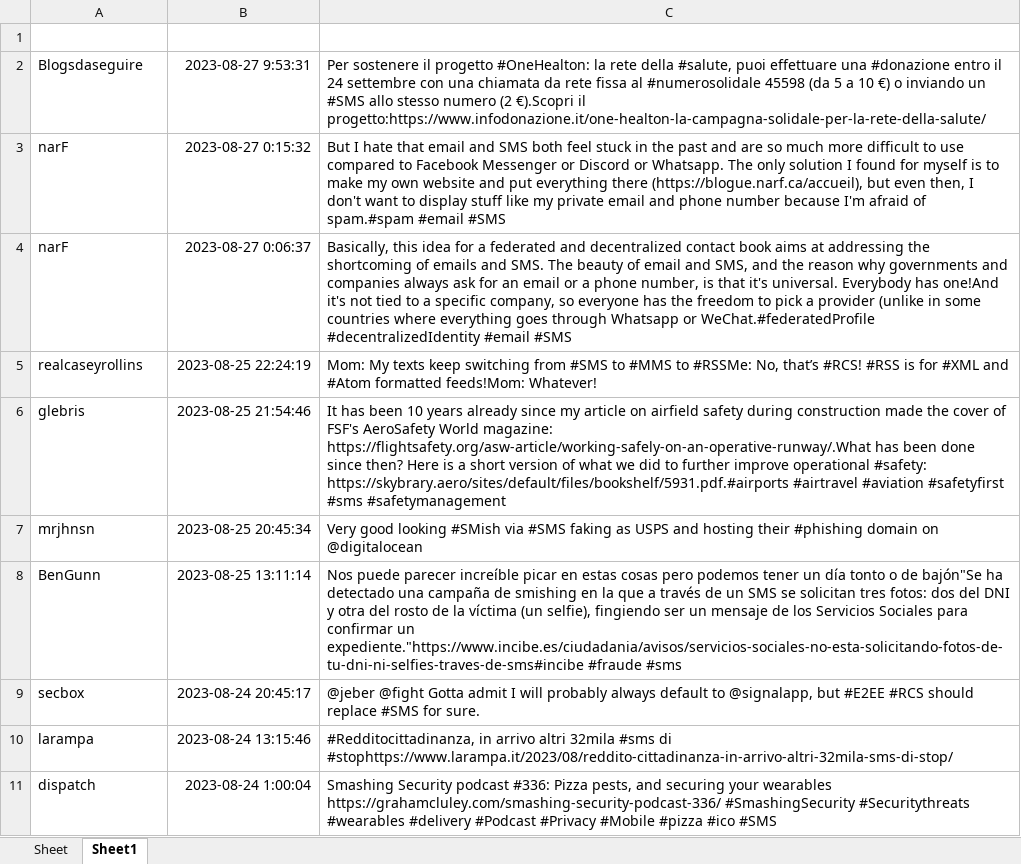
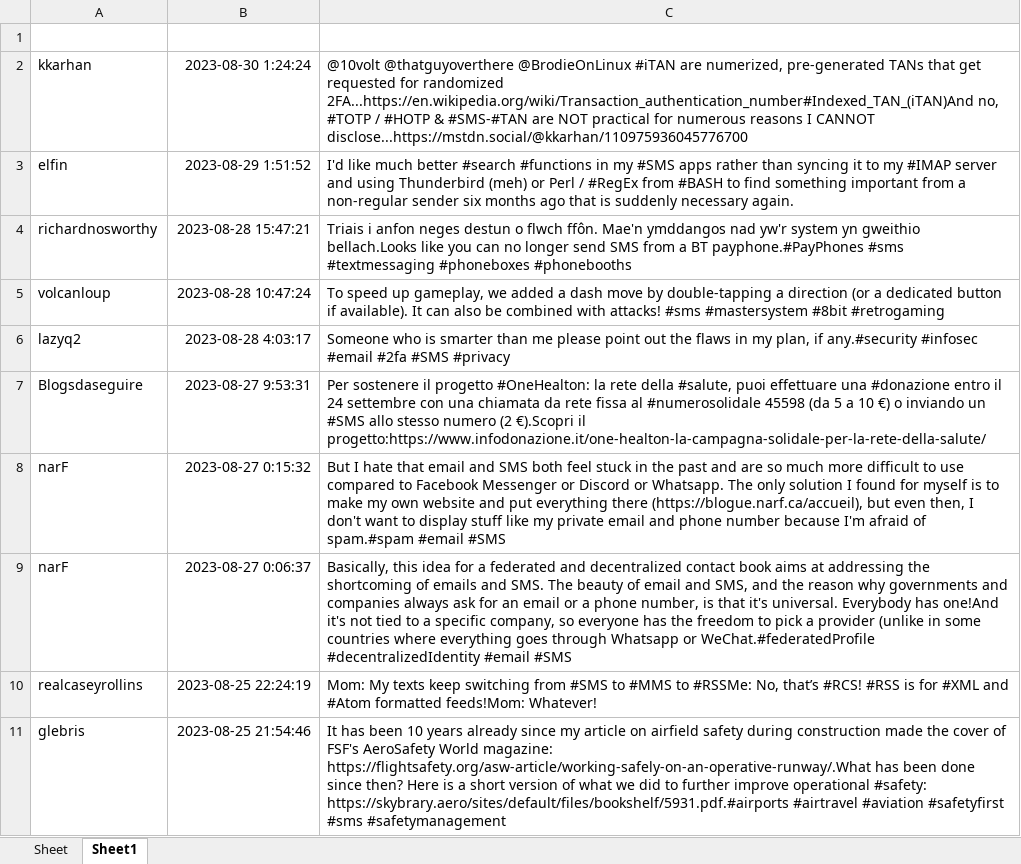
Before and after one commit to fau-is/IntroCS, an Excel workbook: test_objects.xlsx, sheet Sheet1, drawn as a sheet; values as stored, in another font and other column widths than the file's, no borders; removed rows and columns are numbered as before the commit, all else as after; the diff names each change by its address in the sheet, - before the commit and + after, or states it on an @@ line.

Commit message:
load

```diff
--- a/test_objects.xlsx (sheet Sheet1)
+++ b/test_objects.xlsx (sheet Sheet1)
+row 2: kkarhan | 2023-08-30 1:24:24 | @10volt @thatguyoverthere @BrodieOnLinux #iTAN are numerized, pre-generated TANs that get requested for randomized 2FA...https://en.wikipedia.org/wiki/Transaction_authentication_number#Indexed_TAN_(iTAN)And no, #TOTP / #HOTP & #SMS-#TAN are NOT practical for numerous reasons I CANNOT disclose...https://mstdn.social/@kkarhan/110975936045776700
+row 3: elfin | 2023-08-29 1:51:52 | I'd like much better #search #functions in my #SMS apps rather than syncing it to my #IMAP server and using Thunderbird (meh) or Perl / #RegEx from #BASH to find something important from a non-regular sender six months ago that is suddenly necessary again.
+row 4: richardnosworthy | 2023-08-28 15:47:21 | Triais i anfon neges destun o flwch ffôn. Mae'n ymddangos nad yw'r system yn gweithio bellach.Looks like you can no longer send SMS from a BT payphone.#PayPhones #sms #textmessaging #phoneboxes #phonebooths
+row 5: volcanloup | 2023-08-28 10:47:24 | To speed up gameplay, we added a dash move by double-tapping a direction (or a dedicated button if available). It can also be combined with attacks! #sms #mastersystem #8bit #retrogaming
+row 6: lazyq2 | 2023-08-28 4:03:17 | Someone who is smarter than me please point out the flaws in my plan, if any.#security #infosec #email #2fa #SMS #privacy
-row 7: mrjhnsn | 2023-08-25 20:45:34 | Very good looking #SMish via #SMS faking as USPS and hosting their #phishing domain on @digitalocean
-row 8: BenGunn | 2023-08-25 13:11:14 | Nos puede parecer increíble picar en estas cosas pero podemos tener un día tonto o de bajón"Se ha detectado una campaña de smishing en la que a través de un SMS se solicitan tres fotos: dos del DNI y otra del rosto de la víctima (un selfie), fingiendo ser un mensaje de los Servicios Sociales para confirmar un expediente."https://www.incibe.es/ciudadania/avisos/servicios-sociales-no-esta-solicitando-fotos-de-tu-dni-ni-selfies-traves-de-sms#incibe #fraude #sms
-row 9: secbox | 2023-08-24 20:45:17 | @jeber @fight Gotta admit I will probably always default to @signalapp, but #E2EE #RCS should replace #SMS for sure.
-row 10: larampa | 2023-08-24 13:15:46 | #Redditocittadinanza, in arrivo altri 32mila #sms di #stophttps://www.larampa.it/2023/08/reddito-cittadinanza-in-arrivo-altri-32mila-sms-di-stop/
-row 11: dispatch | 2023-08-24 1:00:04 | Smashing Security podcast #336: Pizza pests, and securing your wearables https://grahamcluley.com/smashing-security-podcast-336/ #SmashingSecurity #Securitythreats #wearables #delivery #Podcast #Privacy #Mobile #pizza #ico #SMS
```
